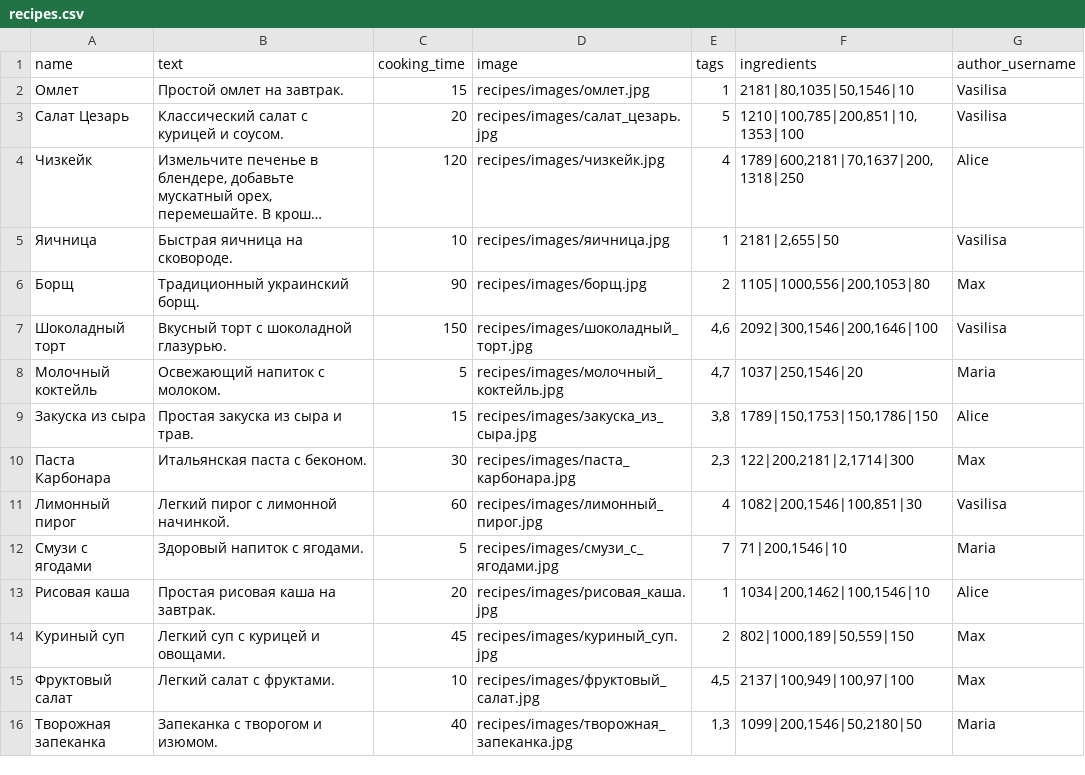
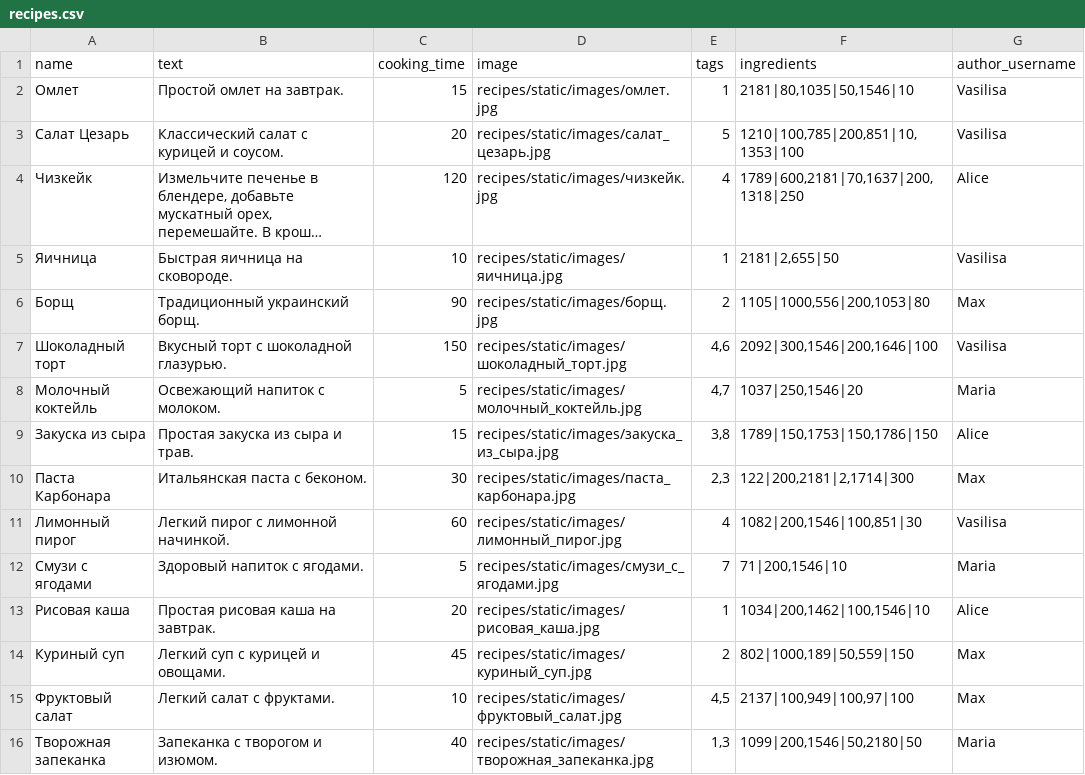
Before and after one commit to ElenaGruzintseva/foodgram, a CSV file: backend/data/recipes.csv, drawn as a sheet; long unchanged cells end in …; the diff names each change by its address in the sheet, - before the commit and + after, or states it on an @@ line.

```diff
--- a/backend/data/recipes.csv
+++ b/backend/data/recipes.csv
-D2 (image): recipes/images/омлет.jpg
+D2 (image): recipes/static/images/омлет.jpg
-D3 (image): recipes/images/салат_цезарь.jpg
+D3 (image): recipes/static/images/салат_цезарь.jpg
-D4 (image): recipes/images/чизкейк.jpg
+D4 (image): recipes/static/images/чизкейк.jpg
-D5 (image): recipes/images/яичница.jpg
+D5 (image): recipes/static/images/яичница.jpg
-D6 (image): recipes/images/борщ.jpg
+D6 (image): recipes/static/images/борщ.jpg
-D7 (image): recipes/images/шоколадный_торт.jpg
+D7 (image): recipes/static/images/шоколадный_торт.jpg
-D8 (image): recipes/images/молочный_коктейль.jpg
+D8 (image): recipes/static/images/молочный_коктейль.jpg
-D9 (image): recipes/images/закуска_из_сыра.jpg
+D9 (image): recipes/static/images/закуска_из_сыра.jpg
-D10 (image): recipes/images/паста_карбонара.jpg
+D10 (image): recipes/static/images/паста_карбонара.jpg
-D11 (image): recipes/images/лимонный_пирог.jpg
+D11 (image): recipes/static/images/лимонный_пирог.jpg
-D12 (image): recipes/images/смузи_с_ягодами.jpg
+D12 (image): recipes/static/images/смузи_с_ягодами.jpg
-D13 (image): recipes/images/рисовая_каша.jpg
+D13 (image): recipes/static/images/рисовая_каша.jpg
-D14 (image): recipes/images/куриный_суп.jpg
+D14 (image): recipes/static/images/куриный_суп.jpg
-D15 (image): recipes/images/фруктовый_салат.jpg
+D15 (image): recipes/static/images/фруктовый_салат.jpg
-D16 (image): recipes/images/творожная_запеканка.jpg
+D16 (image): recipes/static/images/творожная_запеканка.jpg
```
Also changed, not shown: 1 other file.
